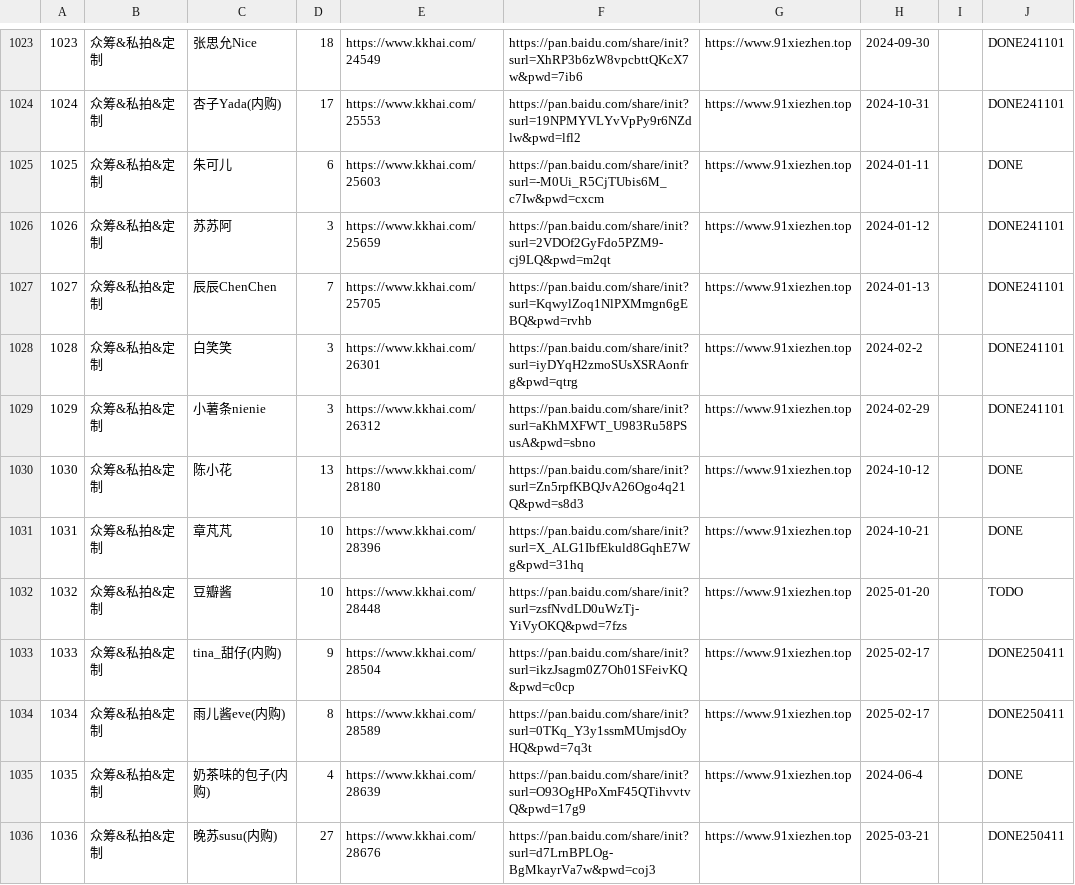
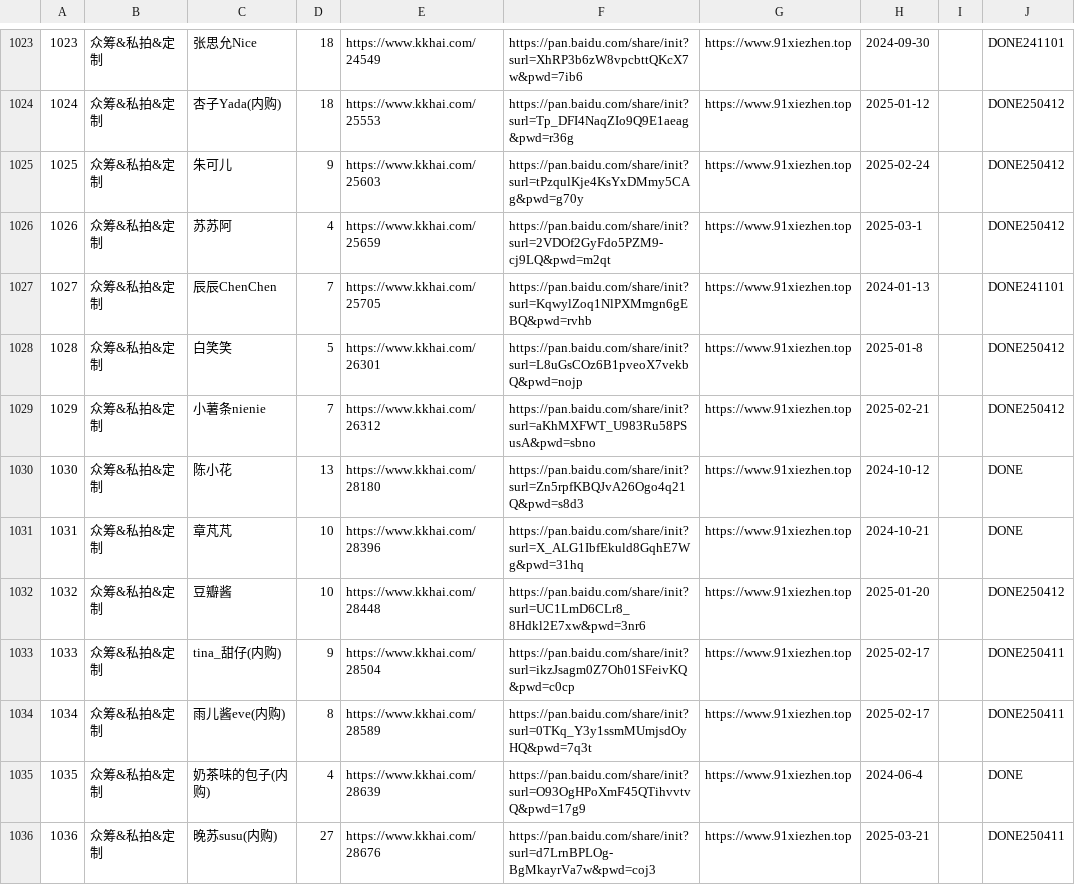
Before and after one commit to yxgi5/kkhai_links_git, a CSV file: list.csv, drawn as a sheet; only a part is shown, gaps mark what is left out; the diff covers the shown part only; the diff names each change by its address in the sheet, - before the commit and + after, or states it on an @@ line.

```diff
--- a/list.csv
+++ b/list.csv
-D1024: 17
+D1024: 18
-F1024: https://pan.baidu.com/share/init?surl=19NPMYVLYvVpPy9r6NZdlw&pwd=lfl2
+F1024: https://pan.baidu.com/share/init?surl=Tp_DFI4NaqZIo9Q9E1aeag&pwd=r36g
-H1024: 2024-10-31
+H1024: 2025-01-12
-J1024: DONE241101
+J1024: DONE250412
-D1025: 6
+D1025: 9
-F1025: https://pan.baidu.com/share/init?surl=-M0Ui_R5CjTUbis6M_c7Iw&pwd=cxcm
+F1025: https://pan.baidu.com/share/init?surl=tPzqulKje4KsYxDMmy5CAg&pwd=g70y
-H1025: 2024-01-11
+H1025: 2025-02-24
-J1025: DONE
+J1025: DONE250412
-D1026: 3
+D1026: 4
-H1026: 2024-01-12
+H1026: 2025-03-1
-J1026: DONE241101
+J1026: DONE250412
-D1028: 3
+D1028: 5
-F1028: https://pan.baidu.com/share/init?surl=iyDYqH2zmoSUsXSRAonfrg&pwd=qtrg
+F1028: https://pan.baidu.com/share/init?surl=L8uGsCOz6B1pveoX7vekbQ&pwd=nojp
-H1028: 2024-02-2
+H1028: 2025-01-8
-J1028:J1029: DONE241101
+J1028:J1029: DONE250412
-D1029: 3
+D1029: 7
-H1029: 2024-02-29
+H1029: 2025-02-21
-F1032: https://pan.baidu.com/share/init?surl=zsfNvdLD0uWzTj-YiVyOKQ&pwd=7fzs
+F1032: https://pan.baidu.com/share/init?surl=UC1LmD6CLr8_8Hdkl2E7xw&pwd=3nr6
-J1032: TODO
+J1032: DONE250412
```
Also changed, not shown: 35 edited cells elsewhere in this file.
